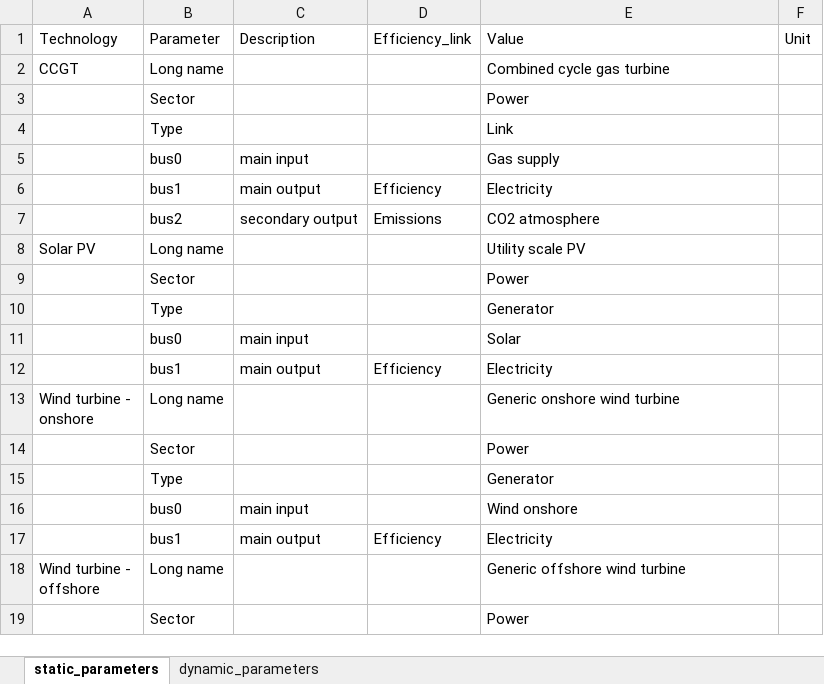
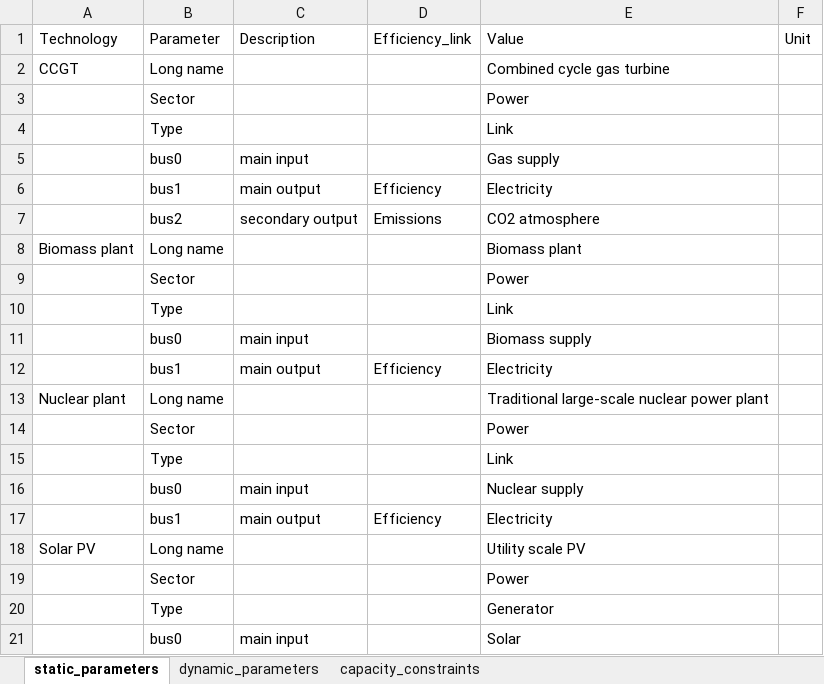
Before and after one commit to annacerato88/Modelling_for_transitions_Group, an Excel workbook: Group Assignment MfT/input_databases/default/technologies.xlsx, sheet static_parameters, drawn as a sheet; only a part is shown; the shorter side is filled out with more unchanged rows; values as stored, in another font and other column widths than the file's, no borders; the diff covers the shown part only; the diff names each change by its address in the sheet, - before the commit and + after, or states it on an @@ line.

```diff
--- a/Group Assignment MfT/input_databases/default/technologies.xlsx (sheet static_parameters)
+++ b/Group Assignment MfT/input_databases/default/technologies.xlsx (sheet static_parameters)
+sheet tab: capacity_constraints
+row 8: Biomass plant | Long name |  |  | Biomass plant
+row 9:  | Sector |  |  | Power
+row 10:  | Type |  |  | Link
+row 11:  | bus0 | main input |  | Biomass supply
+row 12:  | bus1 | main output | Efficiency | Electricity
+row 13: Nuclear plant | Long name |  |  | Traditional large-scale nuclear power plant
+row 14:  | Sector |  |  | Power
+row 15:  | Type |  |  | Link
+row 16:  | bus0 | main input |  | Nuclear supply
+row 17:  | bus1 | main output | Efficiency | Electricity
```
Also changed, not shown: 95 added rows elsewhere in this sheet, sheet dynamic_parameters, formulas that keep their value, Group Assignment MfT/input_databases/default/demand.xlsx, Group Assignment MfT/input_databases/default/supply.xlsx, 14 other files.
